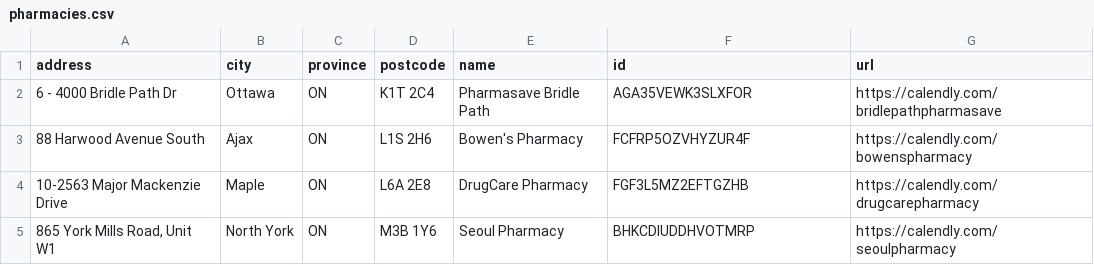
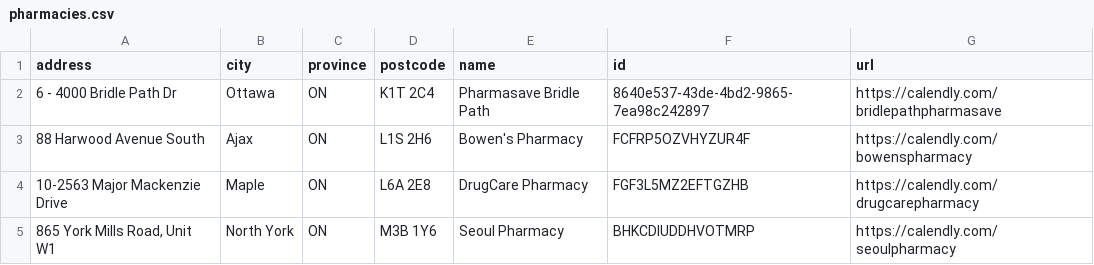
Before and after one commit to Vaccine-Hunters-Canada/pharmacy-importers, a CSV file: Calendly/pharmacies.csv, drawn as a sheet.

Commit message:
update id

```diff
--- a/Calendly/pharmacies.csv
+++ b/Calendly/pharmacies.csv
@@ -1,3 +1,3 @@
 address,city,province,postcode,name,id,url
-6 - 4000 Bridle Path Dr,Ottawa,ON,K1T 2C4,Pharmasave Bridle Path,AGA35VEWK3SLXFOR,https://calendly.com/bridlepathpharmasave
+6 - 4000 Bridle Path Dr,Ottawa,ON,K1T 2C4,Pharmasave Bridle Path,8640e537-43de-4bd2-9865-7ea98c242897,https://calendly.com/bridlepathpharmasave
 88 Harwood Avenue South,Ajax,ON,L1S 2H6,Bowen's Pharmacy,FCFRP5OZVHYZUR4F,https://calendly.com/bowenspharmacy
```
